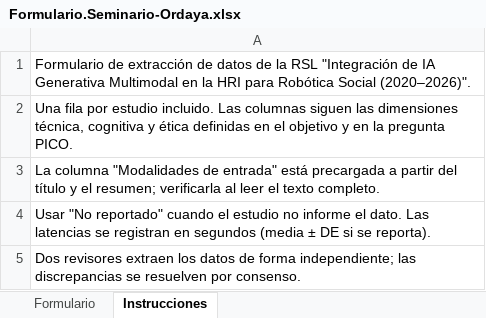
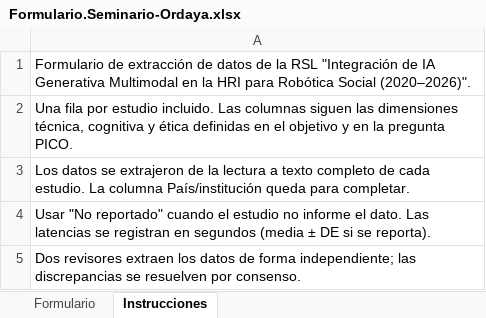
Before and after one commit to AlejandoSeminario/rsl, an Excel workbook: Formulario.Seminario-Ordaya.xlsx, sheet Instrucciones, drawn as a sheet; values as stored, in another font and other column widths than the file's, no borders; the diff names each change by its address in the sheet, - before the commit and + after, or states it on an @@ line.

```diff
--- a/Formulario.Seminario-Ordaya.xlsx (sheet Instrucciones)
+++ b/Formulario.Seminario-Ordaya.xlsx (sheet Instrucciones)
-A3: La columna "Modalidades de entrada" está precargada a partir del título y el resumen; verificarla al leer el texto completo.
+A3: Los datos se extrajeron de la lectura a texto completo de cada estudio. La columna País/institución queda para completar.
```
Also changed, not shown: sheet Formulario, Base_de_datos.Seminario-Ordaya.xlsx, 17 other files.
